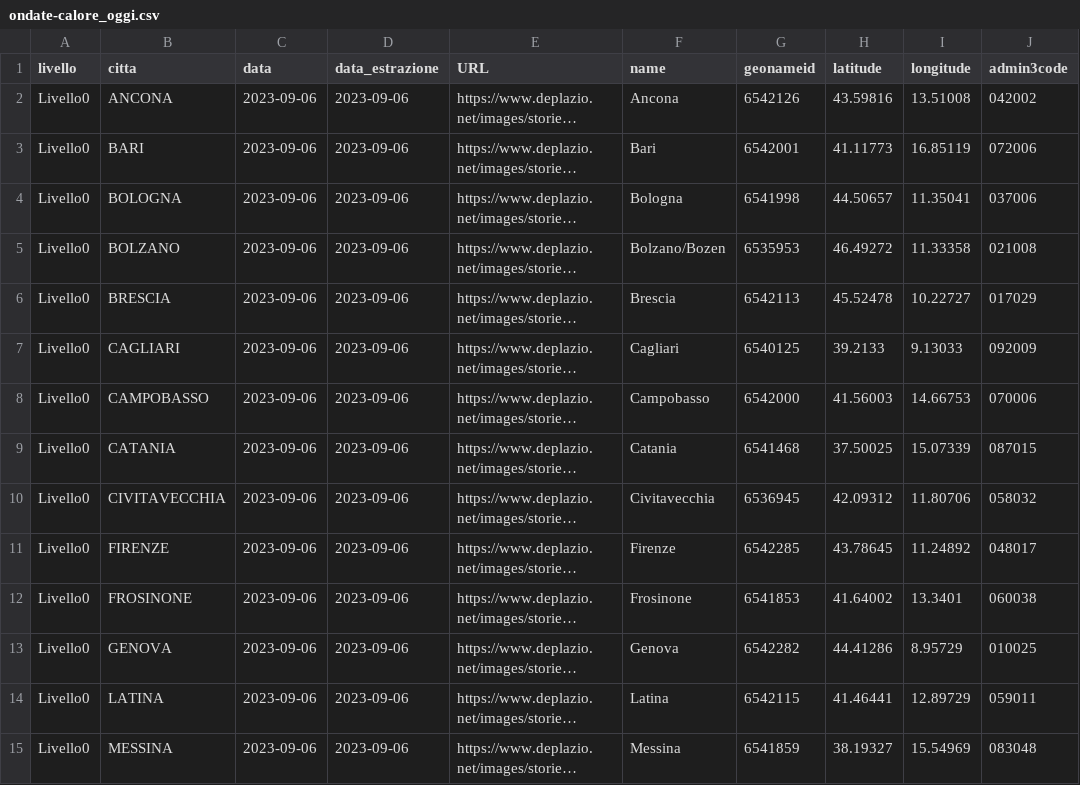
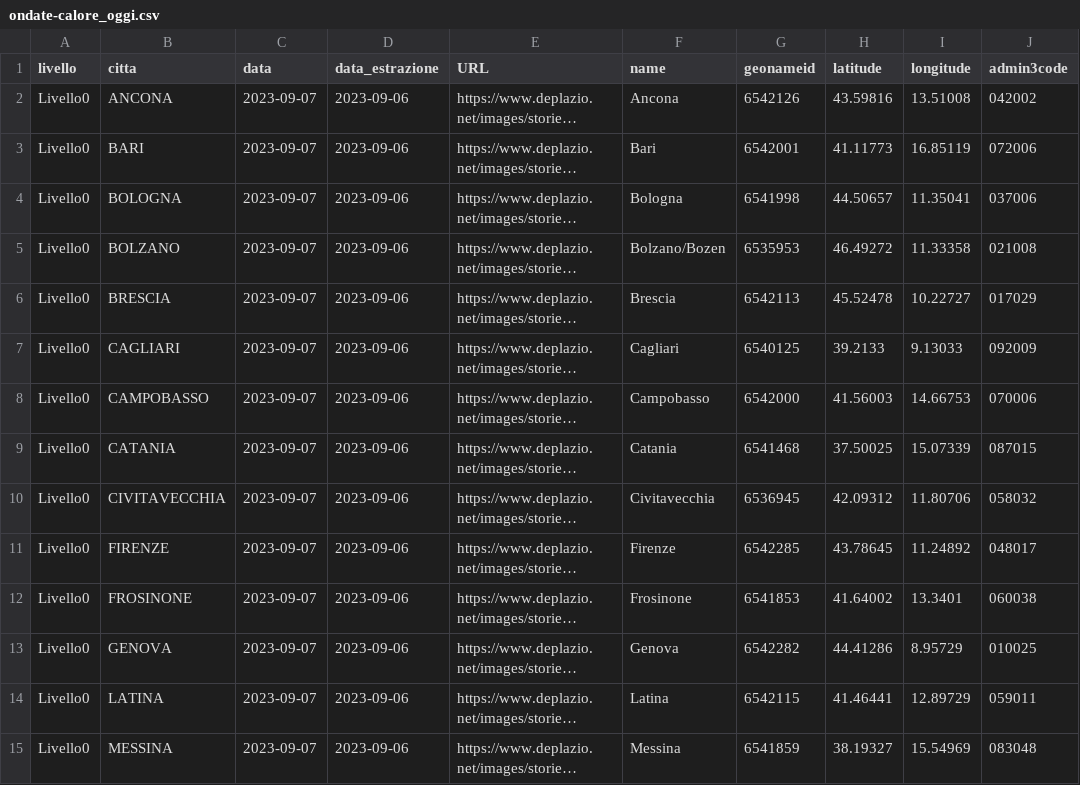
Before and after one commit to ondata/ondate-calore, a CSV file: data/ondate-calore_oggi.csv, drawn as a sheet; only a part is shown; long unchanged cells end in …; the diff covers the shown part only; the diff names each change by its address in the sheet, - before the commit and + after, or states it on an @@ line.

```diff
--- a/data/ondate-calore_oggi.csv
+++ b/data/ondate-calore_oggi.csv
-C2:C15 (data): 2023-09-06
+C2:C15 (data): 2023-09-07
```
Also changed, not shown: 13 edited cells elsewhere in this file, elaborazioni/ondate-calore_oggi.csv.
